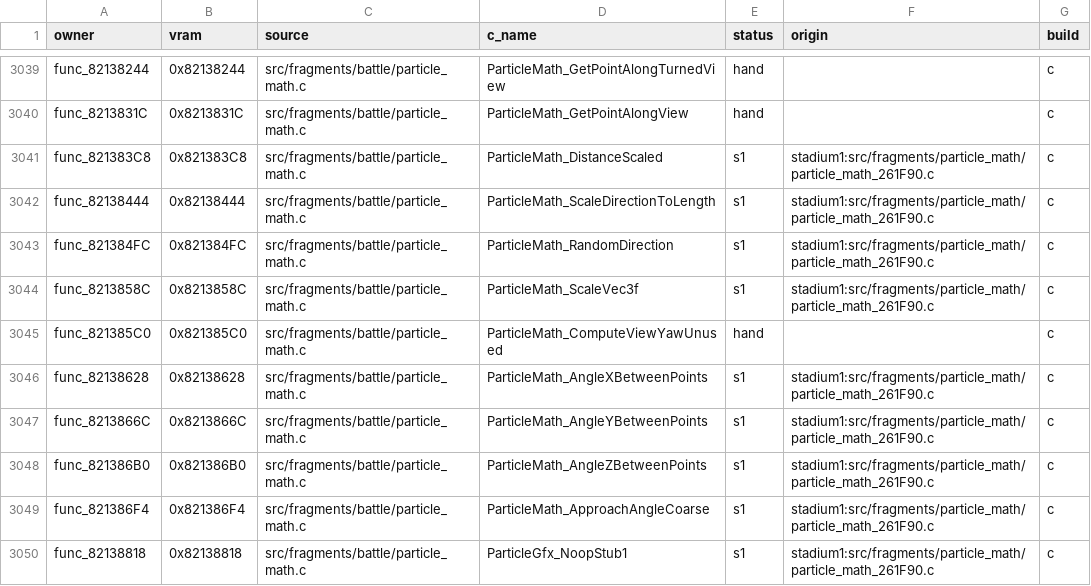
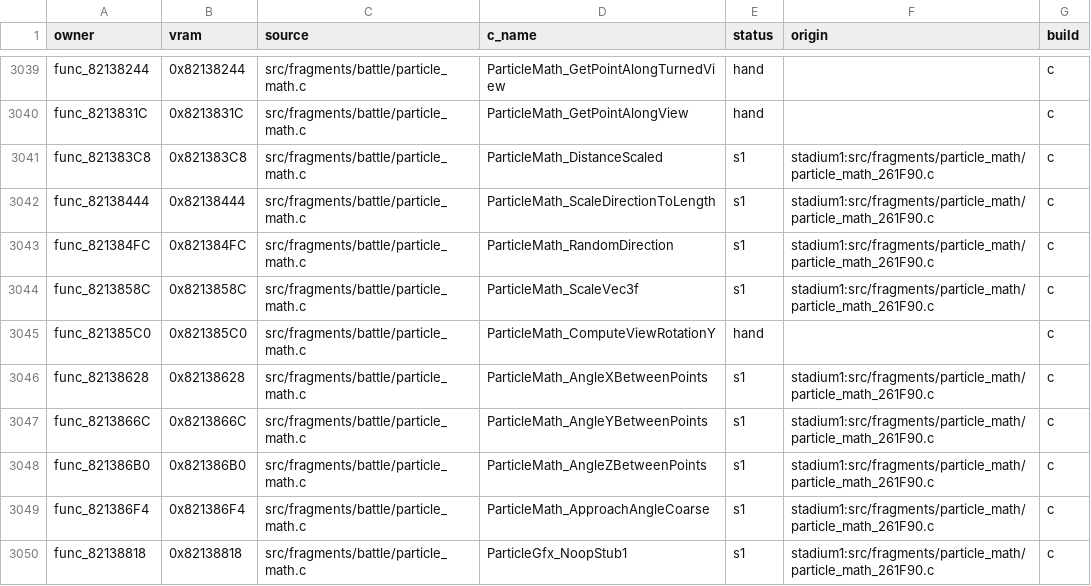
Before and after one commit to team-hippodrome/pokestadium0, a CSV file: docs/function-matches.csv, drawn as a sheet; only a part is shown, gaps mark what is left out.

```diff
--- a/docs/function-matches.csv
+++ b/docs/function-matches.csv
@@ -3044,3 +3044,3 @@ func_821384FC,0x821384FC,src/fragments/battle/particle_math.c,ParticleMath_Rando
 func_8213858C,0x8213858C,src/fragments/battle/particle_math.c,ParticleMath_ScaleVec3f,s1,stadium1:src/fragments/particle_math/particle_math_261F90.c,c
-func_821385C0,0x821385C0,src/fragments/battle/particle_math.c,ParticleMath_ComputeViewYawUnused,hand,,c
+func_821385C0,0x821385C0,src/fragments/battle/particle_math.c,ParticleMath_ComputeViewRotationY,hand,,c
 func_82138628,0x82138628,src/fragments/battle/particle_math.c,ParticleMath_AngleXBetweenPoints,s1,stadium1:src/fragments/particle_math/particle_math_261F90.c,c
```
Also changed, not shown: 26 other files.
